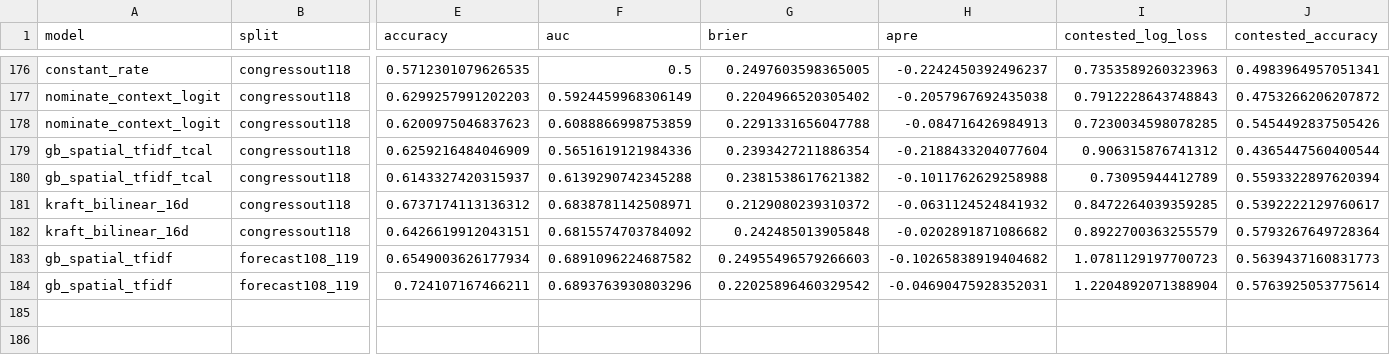
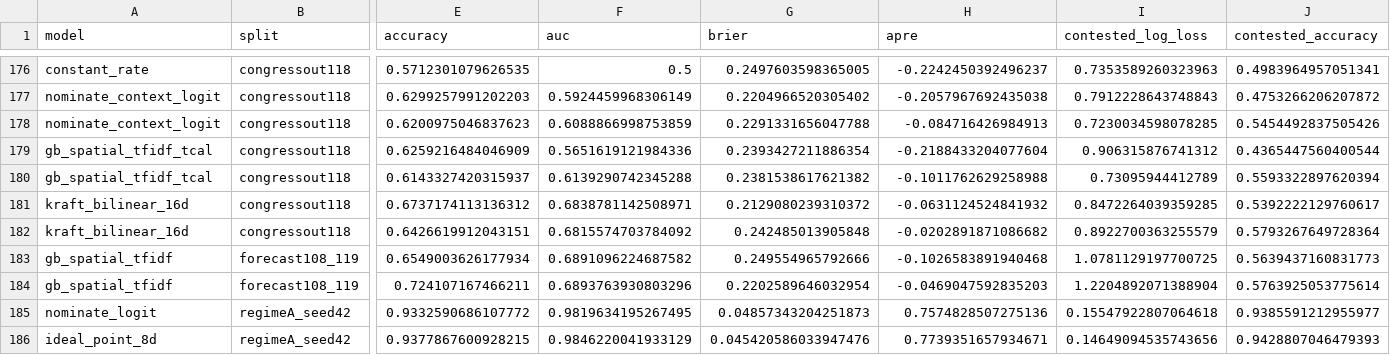
Before and after one commit to andybhall/reading-the-bills, a CSV file: Modified Data/results/leaderboard.csv, drawn as a sheet; only a part is shown, gaps mark what is left out; rows hold the shown columns only; the diff names each change by its address in the sheet, - before the commit and + after, or states it on an @@ line.

```diff
--- a/Modified Data/results/leaderboard.csv
+++ b/Modified Data/results/leaderboard.csv
-G183 (brier): 0.24955496579266603
+G183 (brier): 0.249554965792666
-H183 (apre): -0.10265838919404682
+H183 (apre): -0.1026583891940468
-I183 (contested_log_loss): 1.0781129197700723
+I183 (contested_log_loss): 1.0781129197700725
-G184 (brier): 0.22025896460329542
+G184 (brier): 0.2202589646032954
-H184 (apre): -0.04690475928352031
+H184 (apre): -0.0469047592835203
+row 185: nominate_logit | regimeA_seed42 | 0.9332590686107772 | 0.9819634195267495 | 0.04857343204251873 | 0.7574828507275136 | 0.15547922807064618 | 0.9385591212955977
+row 186: ideal_point_8d | regimeA_seed42 | 0.9377867600928215 | 0.9846220041933129 | 0.045420586033947476 | 0.7739351657934671 | 0.14649094535743656 | 0.9428807046479393
```
Also changed, not shown: 32 other files.
